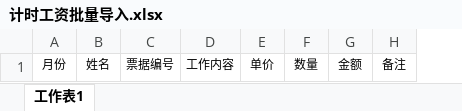
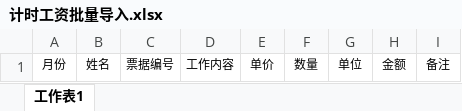
Before and after one commit to liuyq913/product, an Excel workbook: src/main/webapp/template/计时工资批量导入.xlsx, sheet 工作表1, drawn as a sheet; values as stored, in another font and other column widths than the file's, no borders; the diff names each change by its address in the sheet, - before the commit and + after, or states it on an @@ line.

```diff
--- a/src/main/webapp/template/计时工资批量导入.xlsx (sheet 工作表1)
+++ b/src/main/webapp/template/计时工资批量导入.xlsx (sheet 工作表1)
+column G, row 1: 单位
```
Also changed, not shown: 9 other files.
